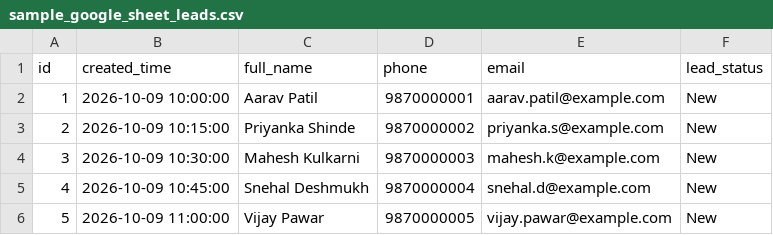
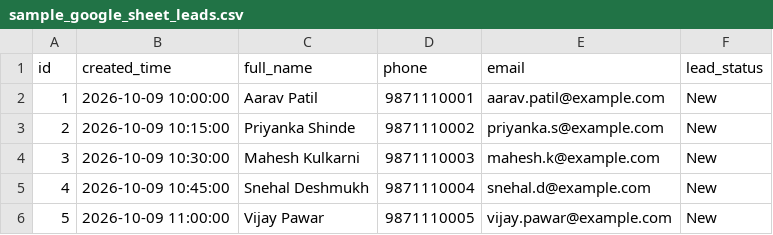
Before and after one commit to Nishabankar/gulmohar, a CSV file: sample_google_sheet_leads.csv, drawn as a sheet.

Commit message:
Update sample CSV with fresh phone numbers and match agent role filter

```diff
--- a/sample_google_sheet_leads.csv
+++ b/sample_google_sheet_leads.csv
@@ -1,6 +1,6 @@
 id,created_time,full_name,phone,email,lead_status
-1,2026-10-09 10:00:00,Aarav Patil,9870000001,aarav.patil@example.com,New
-2,2026-10-09 10:15:00,Priyanka Shinde,9870000002,priyanka.s@example.com,New
-3,2026-10-09 10:30:00,Mahesh Kulkarni,9870000003,mahesh.k@example.com,New
-4,2026-10-09 10:45:00,Snehal Deshmukh,9870000004,snehal.d@example.com,New
-5,2026-10-09 11:00:00,Vijay Pawar,9870000005,vijay.pawar@example.com,New
+1,2026-10-09 10:00:00,Aarav Patil,9871110001,aarav.patil@example.com,New
+2,2026-10-09 10:15:00,Priyanka Shinde,9871110002,priyanka.s@example.com,New
+3,2026-10-09 10:30:00,Mahesh Kulkarni,9871110003,mahesh.k@example.com,New
+4,2026-10-09 10:45:00,Snehal Deshmukh,9871110004,snehal.d@example.com,New
+5,2026-10-09 11:00:00,Vijay Pawar,9871110005,vijay.pawar@example.com,New
```
Also changed, not shown: 1 other file.
